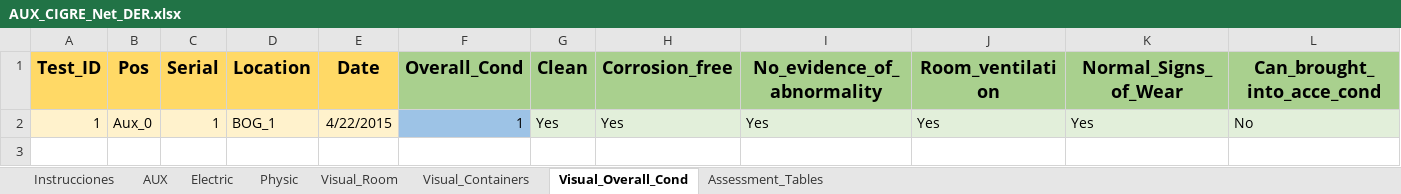
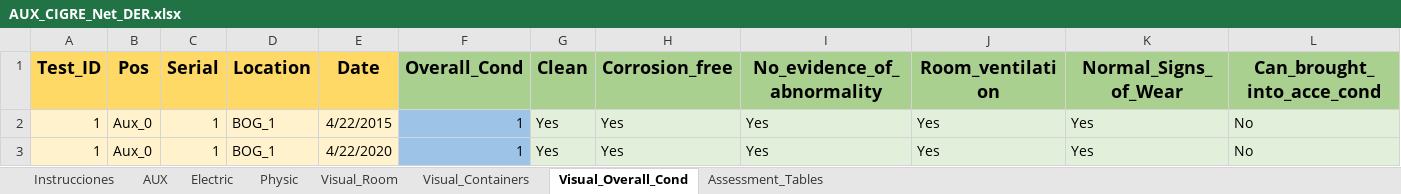
Before and after one commit to dlalvareza/PywerAPM, an Excel workbook: CASES/05_Challenge_Data/01_Data/AUX_CIGRE_Net_DER.xlsx, sheet Visual_Overall_Cond, drawn as a sheet; values as stored, in another font and other column widths than the file's, no borders; the diff names each change by its address in the sheet, - before the commit and + after, or states it on an @@ line.

```diff
--- a/CASES/05_Challenge_Data/01_Data/AUX_CIGRE_Net_DER.xlsx (sheet Visual_Overall_Cond)
+++ b/CASES/05_Challenge_Data/01_Data/AUX_CIGRE_Net_DER.xlsx (sheet Visual_Overall_Cond)
+row 3: 1 | Aux_0 | 1 | BOG_1 | 4/22/2020 | 1 | Yes | Yes | Yes | Yes | Yes | No
```
Also changed, not shown: sheet Physic, sheet Visual_Containers, sheet Visual_Room, CASES/05_Challenge_Data/01_Data/TR_CIGRE_Net_DER.xlsx, CASES/05_Challenge_Data/Challenge_Asset_Portfolio.xlsx, 9 other files.
